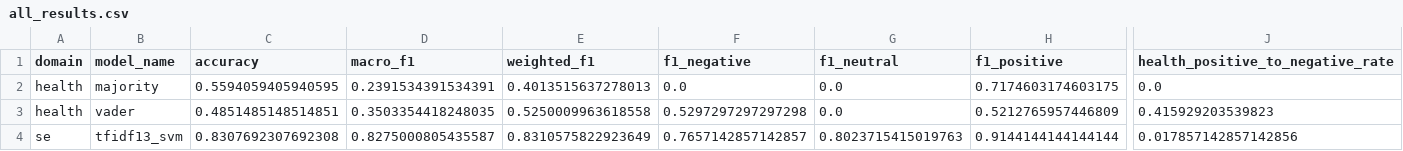
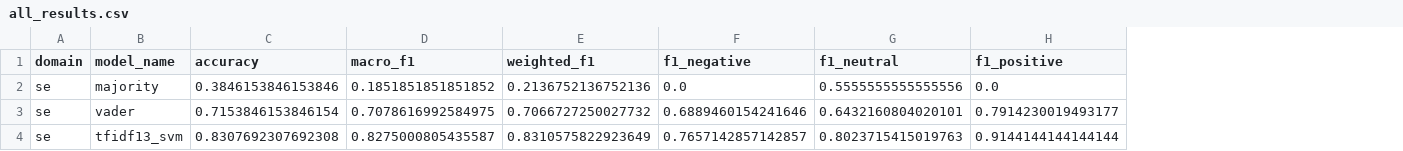
Before and after one commit to alshariarmithu/JargonSense, a CSV file: results/metrics/all_results.csv, drawn as a sheet; only a part is shown, gaps mark what is left out; the diff covers the shown part only; the diff names each change by its address in the sheet, - before the commit and + after, or states it on an @@ line.

```diff
--- a/results/metrics/all_results.csv
+++ b/results/metrics/all_results.csv
-column J (health_positive_to_negative_rate), rows 2-4: 0.0 | 0.415929203539823 | 0.017857142857142856
-A2:A3 (domain): health
+A2:A3 (domain): se
-C2 (accuracy): 0.5594059405940595
+C2 (accuracy): 0.3846153846153846
-D2 (macro_f1): 0.2391534391534391
+D2 (macro_f1): 0.1851851851851852
-E2 (weighted_f1): 0.4013515637278013
+E2 (weighted_f1): 0.2136752136752136
-G2 (f1_neutral): 0.0
+G2 (f1_neutral): 0.5555555555555556
-H2 (f1_positive): 0.7174603174603175
+H2 (f1_positive): 0.0
-C3 (accuracy): 0.4851485148514851
+C3 (accuracy): 0.7153846153846154
-D3 (macro_f1): 0.3503354418248035
+D3 (macro_f1): 0.7078616992584975
-E3 (weighted_f1): 0.5250009963618558
+E3 (weighted_f1): 0.7066727250027732
-F3 (f1_negative): 0.5297297297297298
+F3 (f1_negative): 0.6889460154241646
-G3 (f1_neutral): 0.0
+G3 (f1_neutral): 0.6432160804020101
-H3 (f1_positive): 0.5212765957446809
+H3 (f1_positive): 0.7914230019493177
```
Also changed, not shown: 1 edited cell elsewhere in this file, 51 other files.
